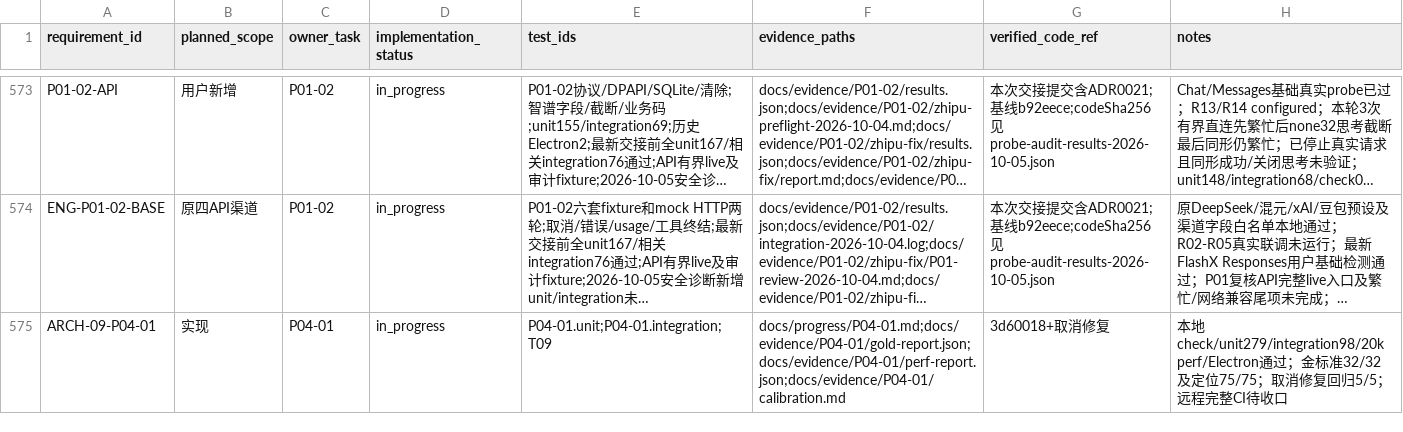
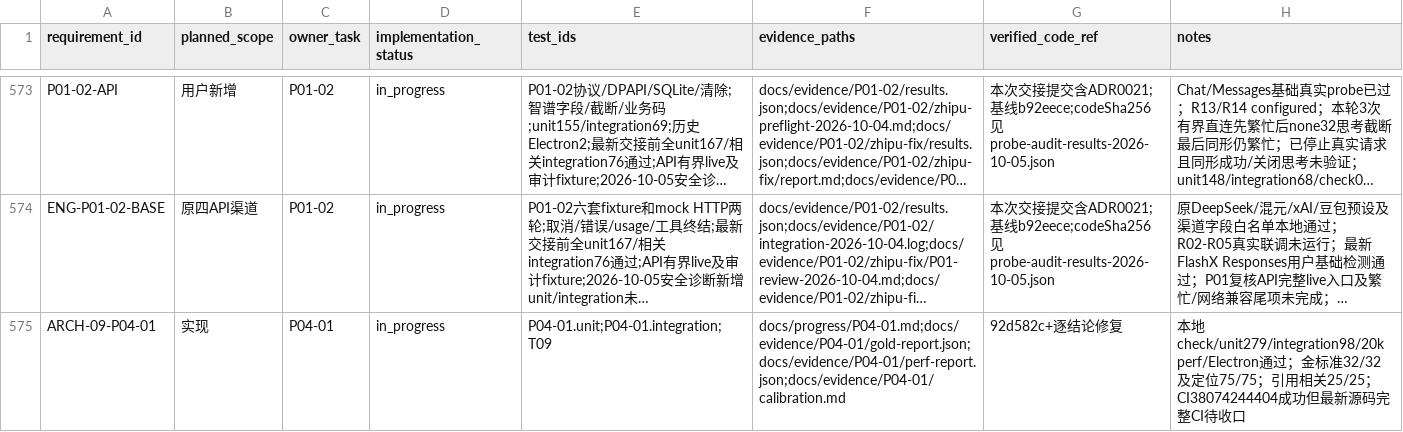
Before and after one commit to tteok1/TapKit, a CSV file: docs/progress/requirements.csv, drawn as a sheet; only a part is shown, gaps mark what is left out; long unchanged cells end in …; the diff names each change by its address in the sheet, - before the commit and + after, or states it on an @@ line.

```diff
--- a/docs/progress/requirements.csv
+++ b/docs/progress/requirements.csv
-G575 (verified_code_ref): 3d60018+取消修复
+G575 (verified_code_ref): 92d582c+逐结论修复
-H575 (notes): …75/75；取消修复回归5/5；远程完整…
+H575 (notes): …75/75；引用相关25/25；CI38074244404成功但最新源码完整…
```
Also changed, not shown: 9 other files.
